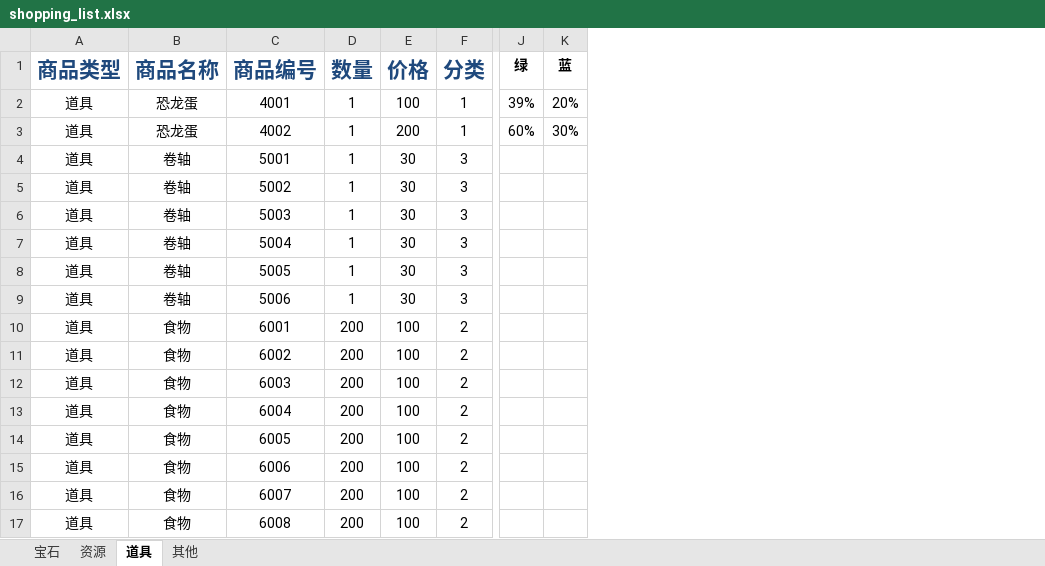
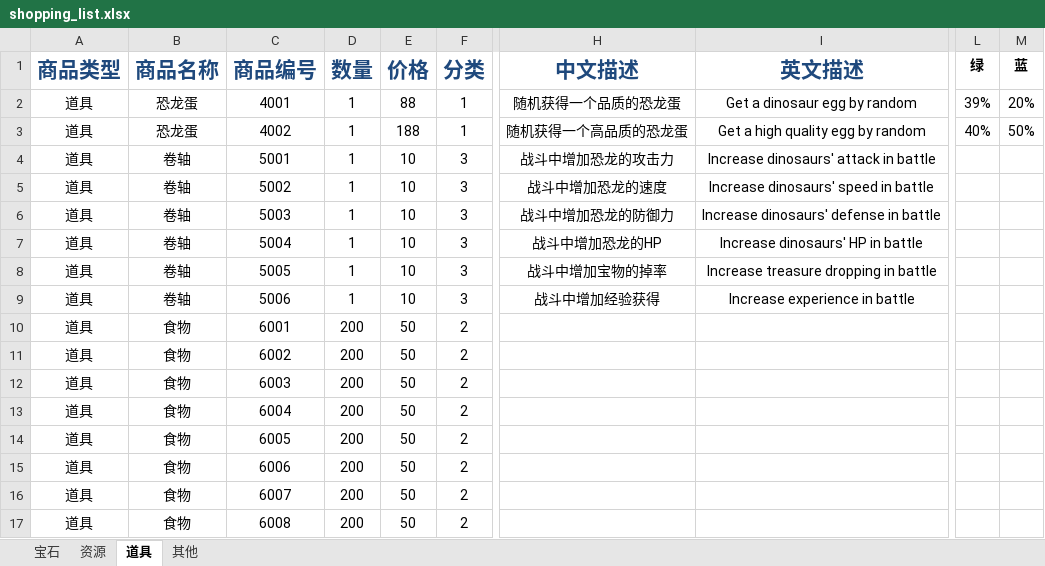
Before and after one commit to gaofeiii/Dino.game-server, an Excel workbook: const/shopping_list.xlsx, sheet 道具, drawn as a sheet; only a part is shown, gaps mark what is left out; values as stored, in another font and other column widths than the file's, no borders; addresses are those after the commit; the diff names each change by its address in the sheet, - before the commit and + after, or states it on an @@ line.

```diff
--- a/const/shopping_list.xlsx (sheet 道具)
+++ b/const/shopping_list.xlsx (sheet 道具)
+column H (中文描述), rows 2-9: 随机获得一个品质的恐龙蛋 | 随机获得一个高品质的恐龙蛋 | 战斗中增加恐龙的攻击力 | 战斗中增加恐龙的速度 | 战斗中增加恐龙的防御力 | 战斗中增加恐龙的HP | 战斗中增加宝物的掉率 | 战斗中增加经验获得
+column I (英文描述), rows 2-9: Get a dinosaur egg by random | Get a high quality egg by random | Increase dinosaurs' attack in battle | Increase dinosaurs' speed in battle | Increase dinosaurs' defense in battle | Increase dinosaurs' HP in battle | Increase treasure dropping in battle | Increase experience in battle
-E2 (价格): 100
+E2 (价格): 88
-E3 (价格): 200
+E3 (价格): 188
-L3 (绿): 60%
+L3 (绿): 40%
-M3 (蓝): 30%
+M3 (蓝): 50%
-E4:E9 (价格): 30
+E4:E9 (价格): 10
-E10:E17 (价格): 100
+E10:E17 (价格): 50
```
Also changed, not shown: sheet 宝石, sheet 资源, sheet 其他, 4 other files.
